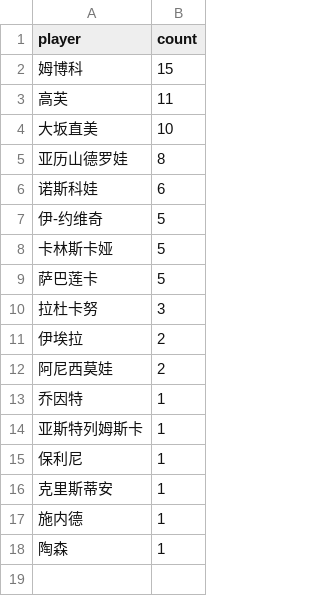
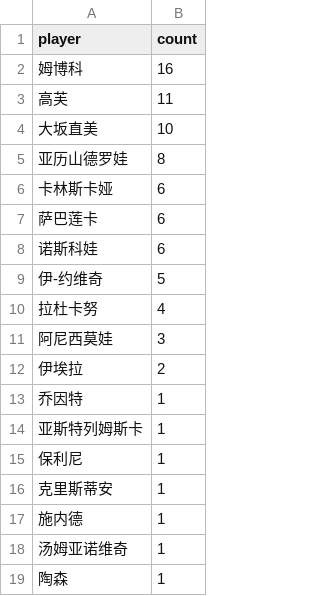
Before and after one commit to zhoushuaige7/tennispredict-report, a CSV file: docs/data/player_count_0306_alt.csv, drawn as a sheet.

```diff
--- a/docs/data/player_count_0306_alt.csv
+++ b/docs/data/player_count_0306_alt.csv
@@ -1,3 +1,3 @@
 player,count
-姆博科,15
+姆博科,16
 高芙,11
@@ -5,9 +5,9 @@
 亚历山德罗娃,8
+卡林斯卡娅,6
+萨巴莲卡,6
 诺斯科娃,6
 伊-约维奇,5
-卡林斯卡娅,5
-萨巴莲卡,5
-拉杜卡努,3
+拉杜卡努,4
+阿尼西莫娃,3
 伊埃拉,2
-阿尼西莫娃,2
 乔因特,1
@@ -17,2 +17,3 @@
 施内德,1
+汤姆亚诺维奇,1
 陶森,1
```
Also changed, not shown: docs/data/ms_player_count_0304_main.csv, docs/data/ms_player_count_0306_alt.csv, 4 other files.
